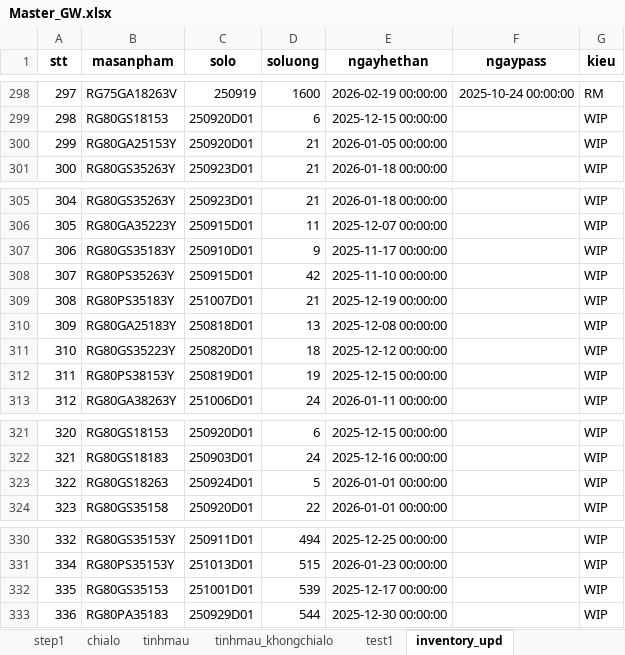
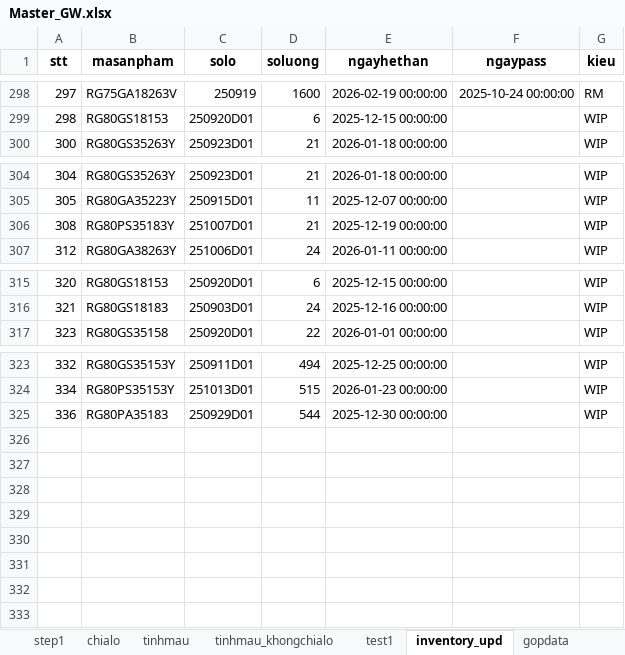
Before and after one commit to thangquangloi21/testpython, an Excel workbook: Master_GW.xlsx, sheet inventory_upd, drawn as a sheet; only a part is shown, gaps mark what is left out; values as stored, in another font and other column widths than the file's, no borders; the diff names each change by its address in the sheet, - before the commit and + after, or states it on an @@ line.

```diff
--- a/Master_GW.xlsx (sheet inventory_upd)
+++ b/Master_GW.xlsx (sheet inventory_upd)
+sheet tab: gopdata
-row 300: 299 | RG80GA25153Y | 250920D01 | 21 | 2026-01-05 00:00:00 |  | WIP
-row 307: 306 | RG80GS35183Y | 250910D01 | 9 | 2025-11-17 00:00:00 |  | WIP
-row 308: 307 | RG80PS35263Y | 250915D01 | 42 | 2025-11-10 00:00:00 |  | WIP
-row 310: 309 | RG80GA25183Y | 250818D01 | 13 | 2025-12-08 00:00:00 |  | WIP
-row 311: 310 | RG80GS35223Y | 250820D01 | 18 | 2025-12-12 00:00:00 |  | WIP
-row 312: 311 | RG80PS38153Y | 250819D01 | 19 | 2025-12-15 00:00:00 |  | WIP
-row 323: 322 | RG80GS18263 | 250924D01 | 5 | 2026-01-01 00:00:00 |  | WIP
-row 332: 335 | RG80GS35153 | 251001D01 | 539 | 2025-12-17 00:00:00 |  | WIP
```
Also changed, not shown: sheet test1, sheet tinhmau_khongchialo, sheet tinhmau, sheet step1, sheet chialo, sheet INPUT1, inventory.xlsx, 3 other files.
